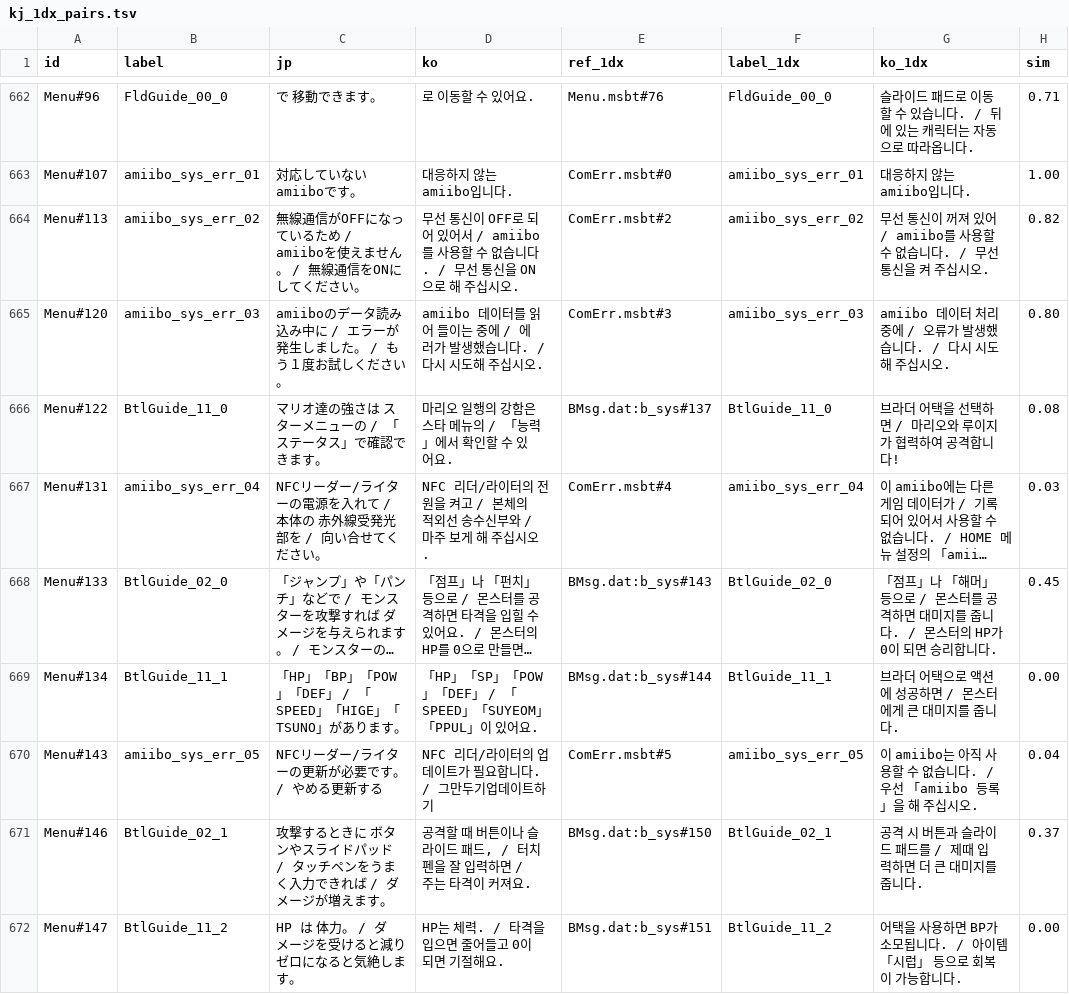
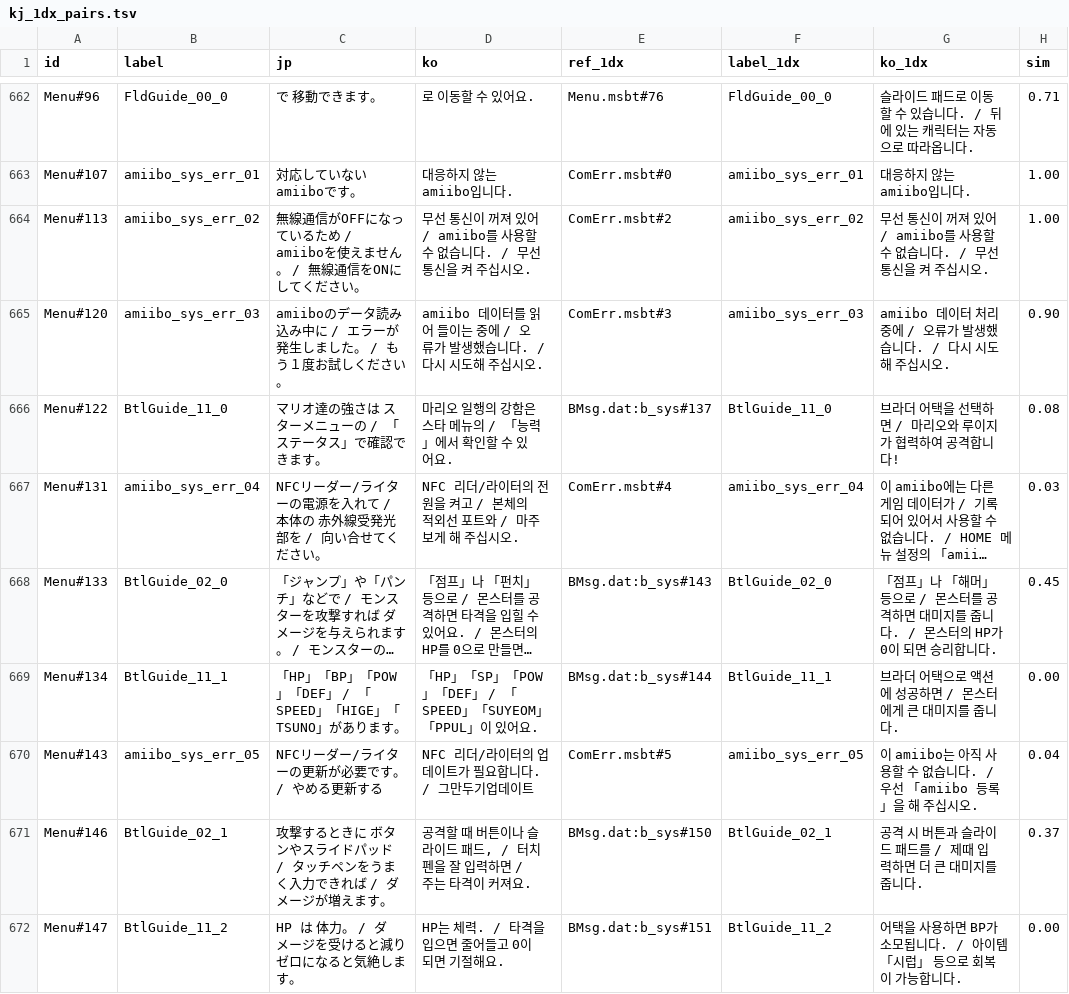
Before and after one commit to auseong325-design/mario-luigi-rpg-3dx-korean-patch, a TSV file: work/review/kj_1dx_pairs.tsv, drawn as a sheet; only a part is shown, gaps mark what is left out; long unchanged cells end in …; the diff covers the shown part only; the diff names each change by its address in the sheet, - before the commit and + after, or states it on an @@ line.

```diff
--- a/work/review/kj_1dx_pairs.tsv
+++ b/work/review/kj_1dx_pairs.tsv
-D664 (ko): …통신이 OFF로 되어 있어서 / amiibo를 사용할 수 없습니다. / 무선 통신을 ON으로 해 주십시…
+D664 (ko): …통신이 꺼져 있어 / amiibo를 사용할 수 없습니다. / 무선 통신을 켜 주십시…
-H664 (sim): 0.82
+H664 (sim): 1.00
-D665 (ko): …중에 / 에러가 발생…
+D665 (ko): …중에 / 오류가 발생…
-H665 (sim): 0.80
+H665 (sim): 0.90
-D667 (ko): …적외선 송수신부와 / 마…
+D667 (ko): …적외선 포트와 / 마…
-D670 (ko): NFC 리더/라이터의 업데이트가 필요합니다. / 그만두기업데이트하기
+D670 (ko): NFC 리더/라이터의 업데이트가 필요합니다. / 그만두기업데이트
```
Also changed, not shown: 65 edited cells elsewhere in this file, work/review/kj_1dx_terms.tsv, 33 other files.
